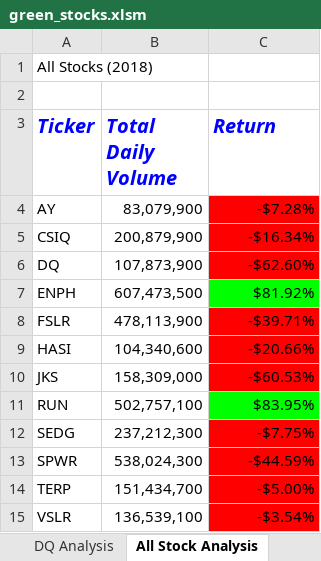
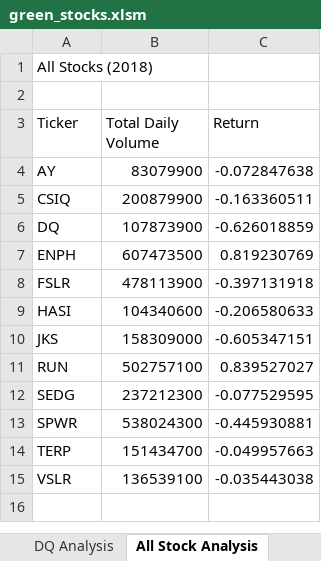
Before and after one commit to GloriaY007/Stock-Analysis, an Excel workbook: green_stocks.xlsm, sheet All Stock Analysis, drawn as a sheet; values as stored, in another font and other column widths than the file's, no borders; charts and pictures not drawn; the diff names each change by its address in the sheet, - before the commit and + after, or states it on an @@ line.

Commit message:
Run the Analysis for Any Year

```diff
--- a/green_stocks.xlsm (sheet All Stock Analysis)
+++ b/green_stocks.xlsm (sheet All Stock Analysis)
@@ A3:C3 bold: on → off, italic: on → off, text colour: #0000FF → black, text size: smaller @@
-B4 (Total Daily Volume): 83,079,900
+B4 (Total Daily Volume): 83079900
-C4 (Return): -$7.28%
+C4 (Return): -0.072847638
-C4:C6 fill: #FF0000
+C4:C6 fill: none
-B5 (Total Daily Volume): 200,879,900
+B5 (Total Daily Volume): 200879900
-C5 (Return): -$16.34%
+C5 (Return): -0.163360511
-B6 (Total Daily Volume): 107,873,900
+B6 (Total Daily Volume): 107873900
-C6 (Return): -$62.60%
+C6 (Return): -0.626018859
-B7 (Total Daily Volume): 607,473,500
+B7 (Total Daily Volume): 607473500
-C7 (Return): $81.92%
+C7 (Return): 0.819230769
-C7 fill: #00FF00
+C7 fill: none
-B8 (Total Daily Volume): 478,113,900
+B8 (Total Daily Volume): 478113900
-C8 (Return): -$39.71%
+C8 (Return): -0.397131918
-C8:C10 fill: #FF0000
+C8:C10 fill: none
-B9 (Total Daily Volume): 104,340,600
+B9 (Total Daily Volume): 104340600
-C9 (Return): -$20.66%
+C9 (Return): -0.206580633
-B10 (Total Daily Volume): 158,309,000
+B10 (Total Daily Volume): 158309000
-C10 (Return): -$60.53%
+C10 (Return): -0.605347151
-B11 (Total Daily Volume): 502,757,100
+B11 (Total Daily Volume): 502757100
-C11 (Return): $83.95%
+C11 (Return): 0.839527027
-C11 fill: #00FF00
+C11 fill: none
-B12 (Total Daily Volume): 237,212,300
+B12 (Total Daily Volume): 237212300
-C12 (Return): -$7.75%
+C12 (Return): -0.077529595
-C12:C15 fill: #FF0000
+C12:C15 fill: none
-B13 (Total Daily Volume): 538,024,300
+B13 (Total Daily Volume): 538024300
-C13 (Return): -$44.59%
+C13 (Return): -0.445930881
-B14 (Total Daily Volume): 151,434,700
+B14 (Total Daily Volume): 151434700
-C14 (Return): -$5.00%
+C14 (Return): -0.049957663
-B15 (Total Daily Volume): 136,539,100
+B15 (Total Daily Volume): 136539100
-C15 (Return): -$3.54%
+C15 (Return): -0.035443038
```
Also changed, not shown: sheet DQ Analysis, charts or pictures.
